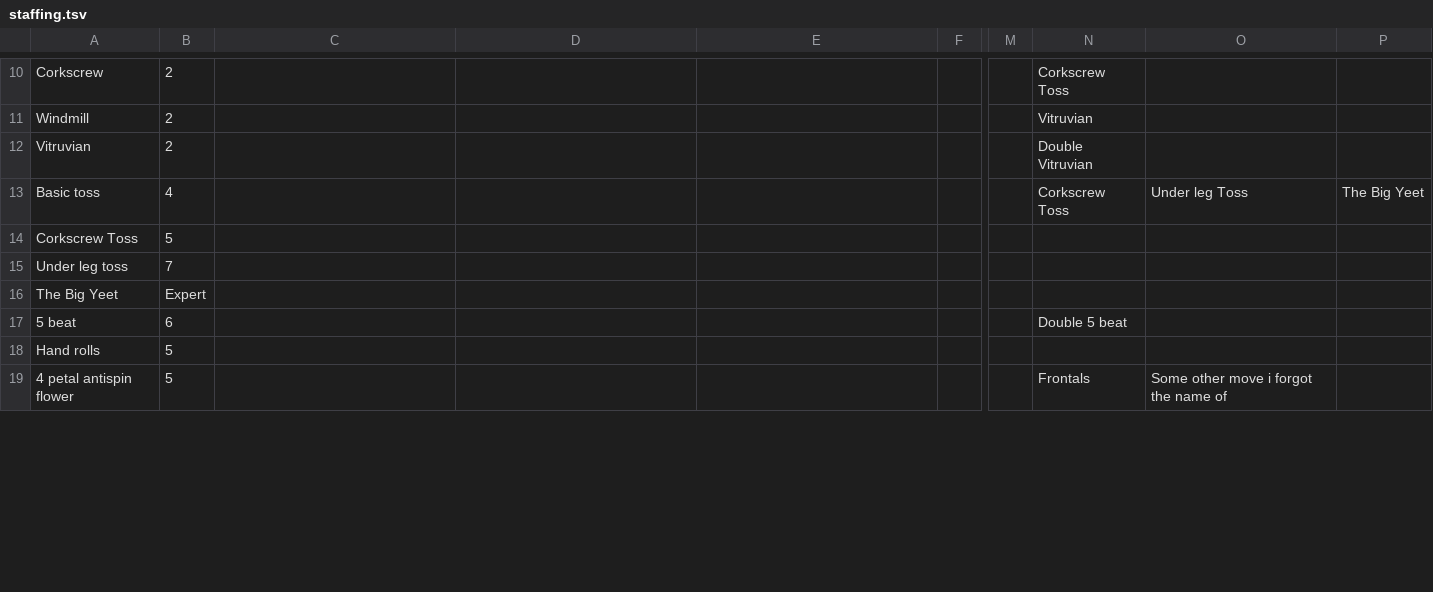
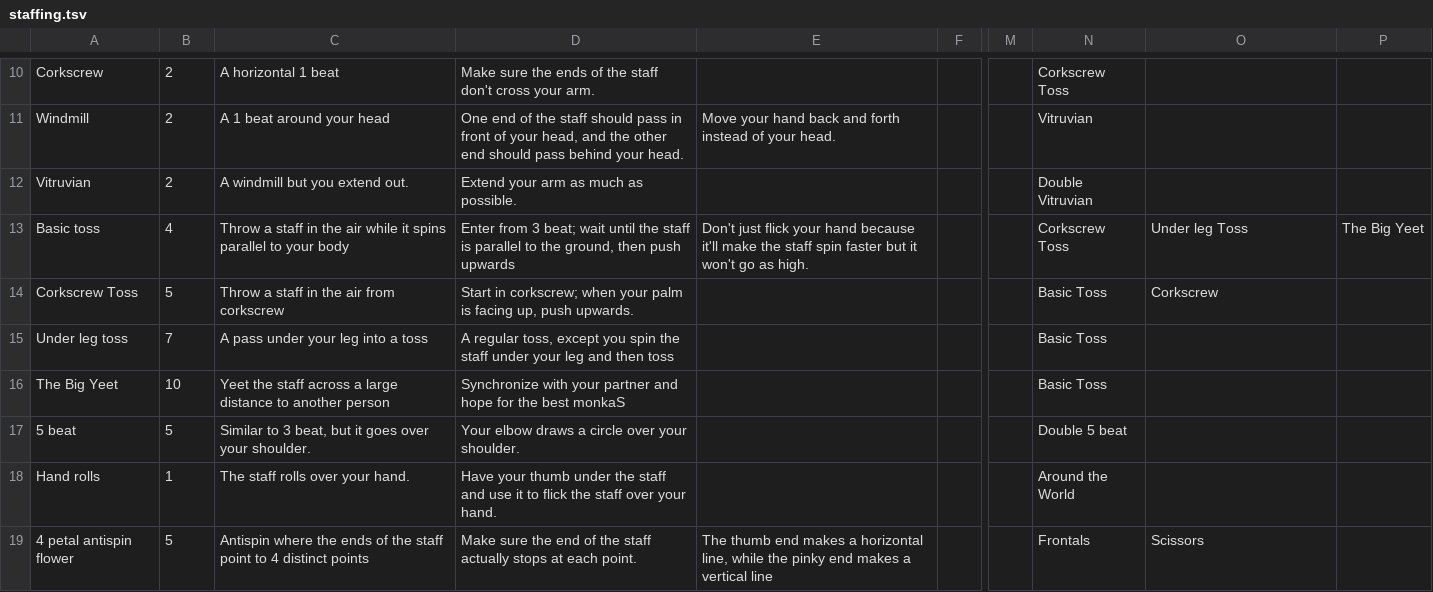
Before and after one commit to aaaronhsu/flow-masterlist, a TSV file: moves/staffing.tsv, drawn as a sheet; only a part is shown, gaps mark what is left out; the diff covers the shown part only; the diff names each change by its address in the sheet, - before the commit and + after, or states it on an @@ line.

Commit message:
updated staffing tsvs

```diff
--- a/moves/staffing.tsv
+++ b/moves/staffing.tsv
-C10: (empty)
+C10: A horizontal 1 beat
-D10: (empty)
+D10: Make sure the ends of the staff don't cross your arm.
-C11: (empty)
+C11: A 1 beat around your head
-D11: (empty)
+D11: One end of the staff should pass in front of your head, and the other end should pass behind your head.
-E11: (empty)
+E11: Move your hand back and forth instead of your head.
-C12: (empty)
+C12: A windmill but you extend out.
-D12: (empty)
+D12: Extend your arm as much as possible.
-C13: (empty)
+C13: Throw a staff in the air while it spins parallel to your body
-D13: (empty)
+D13: Enter from 3 beat; wait until the staff is parallel to the ground, then push upwards
-E13: (empty)
+E13: Don't just flick your hand because it'll make the staff spin faster but it won't go as high.
-C14: (empty)
+C14: Throw a staff in the air from corkscrew
-D14: (empty)
+D14: Start in corkscrew; when your palm is facing up, push upwards.
-N14:N16: (empty)
+N14:N16: Basic Toss
-O14: (empty)
+O14: Corkscrew
-C15: (empty)
+C15: A pass under your leg into a toss
-D15: (empty)
+D15: A regular toss, except you spin the staff under your leg and then toss
-B16: Expert
+B16: 10
-C16: (empty)
+C16: Yeet the staff across a large distance to another person
-D16: (empty)
+D16: Synchronize with your partner and hope for the best monkaS
-B17: 6
+B17: 5
-C17: (empty)
+C17: Similar to 3 beat, but it goes over your shoulder.
-D17: (empty)
+D17: Your elbow draws a circle over your shoulder.
-B18: 5
+B18: 1
-C18: (empty)
+C18: The staff rolls over your hand.
-D18: (empty)
+D18: Have your thumb under the staff and use it to flick the staff over your hand.
-N18: (empty)
+N18: Around the World
-C19: (empty)
+C19: Antispin where the ends of the staff point to 4 distinct points
-D19: (empty)
+D19: Make sure the end of the staff actually stops at each point.
-E19: (empty)
+E19: The thumb end makes a horizontal line, while the pinky end makes a vertical line
-O19: Some other move i forgot the name of
+O19: Scissors
```
Also changed, not shown: 1 added row and 64 edited cells elsewhere in this file, moves/moves.tsv.
